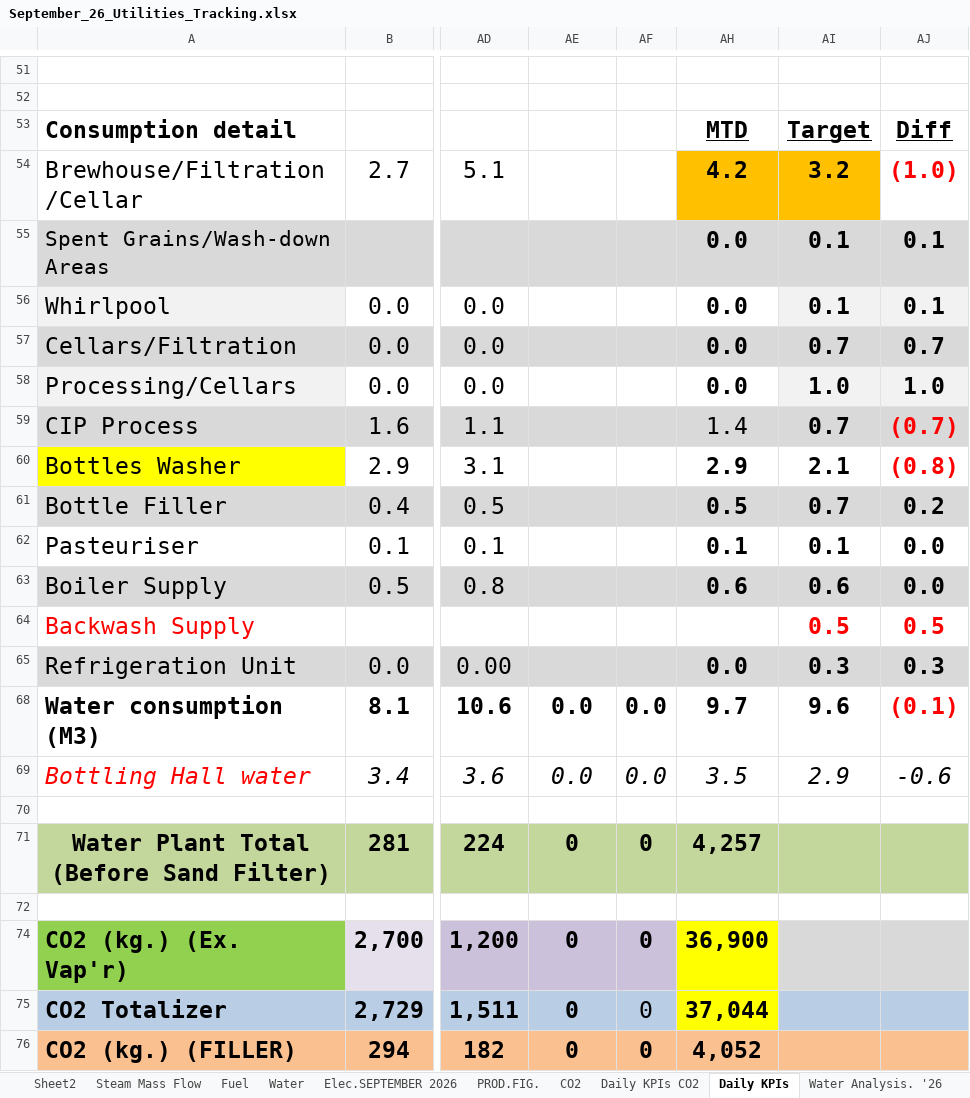
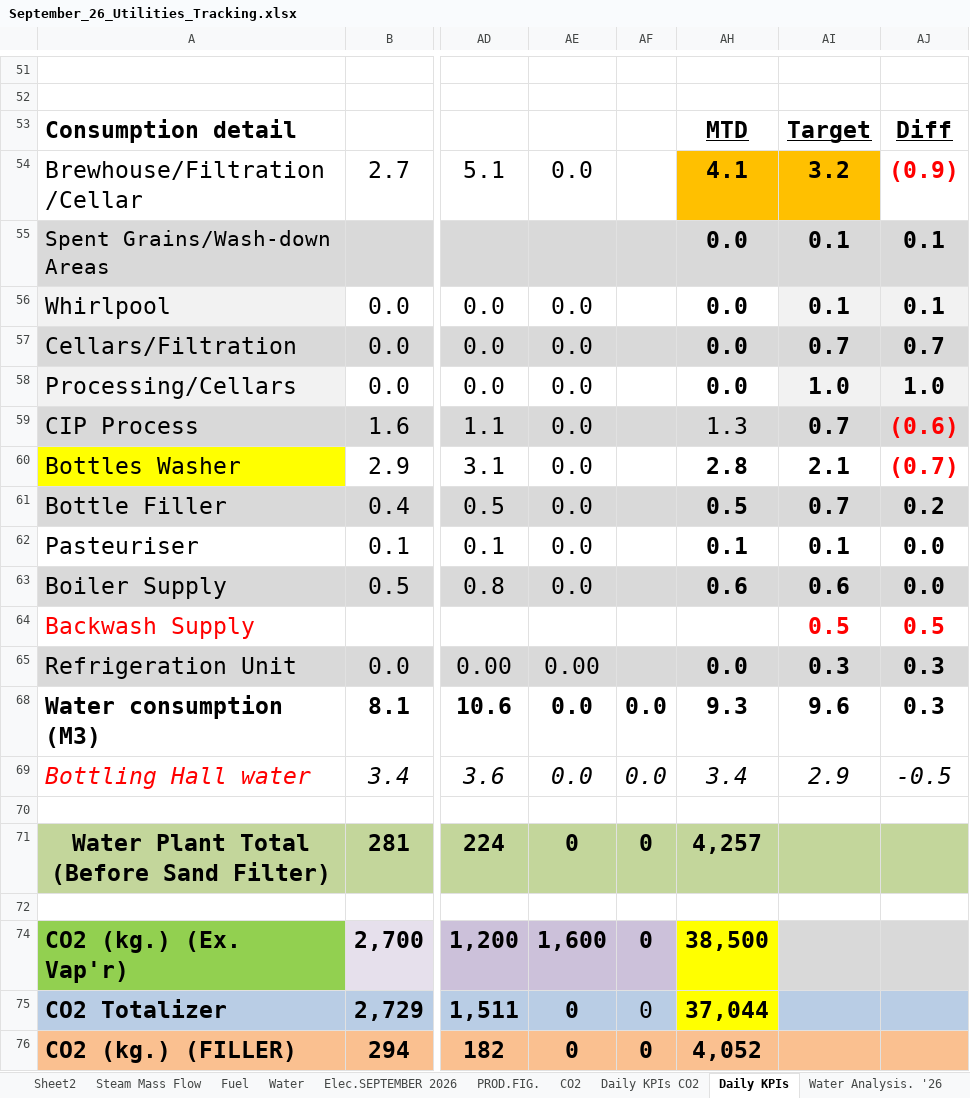
Before and after one commit to cbggrenada/opsdashboard, an Excel workbook: data/raw/September_26_Utilities_Tracking.xlsx, sheet Daily KPIs, drawn as a sheet; only a part is shown, gaps mark what is left out; values as stored, in another font and other column widths than the file's, no borders; charts and pictures and conditional formats not drawn; the diff covers the shown part only; the diff names each change by its address in the sheet, - before the commit and + after, or states it on an @@ line.

```diff
--- a/data/raw/September_26_Utilities_Tracking.xlsx (sheet Daily KPIs)
+++ b/data/raw/September_26_Utilities_Tracking.xlsx (sheet Daily KPIs)
-AE54: (empty)
+AE54: 0.0
-AH54: 4.2
+AH54: 4.1
-AJ54: (1.0)
+AJ54: (0.9)
-AE56:AE63: (empty)
+AE56:AE63: 0.0
-AH59: 1.4
+AH59: 1.3
-AJ59: (0.7)
+AJ59: (0.6)
-AH60: 2.9
+AH60: 2.8
-AJ60: (0.8)
+AJ60: (0.7)
-AE65: (empty)
+AE65: 0.00
-AH68: 9.7
+AH68: 9.3
-AJ68: (0.1)
+AJ68: 0.3
-AJ68 text colour: #FF0000
+AJ68 text colour: black
-AH69: 3.5
+AH69: 3.4
-AJ69: -0.6
+AJ69: -0.5
-AE74: 0
+AE74: 1,600
-AH74: 36,900
+AH74: 38,500
```
Also changed, not shown: 30 edited cells elsewhere in this sheet, sheet Daily KPIs CO2, sheet Utility Analysis September 2026, sheet Fuel, sheet CO2, sheet Elec.SEPTEMBER 2026, sheet Water, 1 more sheet, hidden cells, 7 other files.
